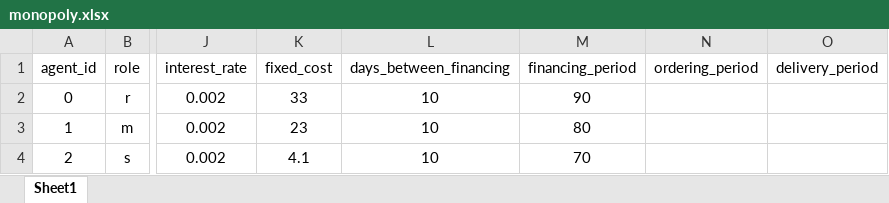
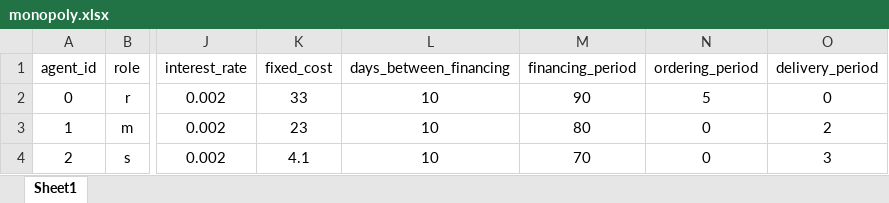
Before and after one commit to FarbodMoravveji/sclib, an Excel workbook: run_sheets/monopoly.xlsx, sheet Sheet1, drawn as a sheet; only a part is shown, gaps mark what is left out; values as stored, in another font and other column widths than the file's, no borders; the diff names each change by its address in the sheet, - before the commit and + after, or states it on an @@ line.

```diff
--- a/run_sheets/monopoly.xlsx (sheet Sheet1)
+++ b/run_sheets/monopoly.xlsx (sheet Sheet1)
-N2 (ordering_period): (empty)
+N2 (ordering_period): 5
-O2 (delivery_period): (empty)
+O2 (delivery_period): 0
-N3:N4 (ordering_period): (empty)
+N3:N4 (ordering_period): 0
-O3 (delivery_period): (empty)
+O3 (delivery_period): 2
-O4 (delivery_period): (empty)
+O4 (delivery_period): 3
```
Also changed, not shown: unittests/test_sheets/monopoly.xlsx, 4 other files.
